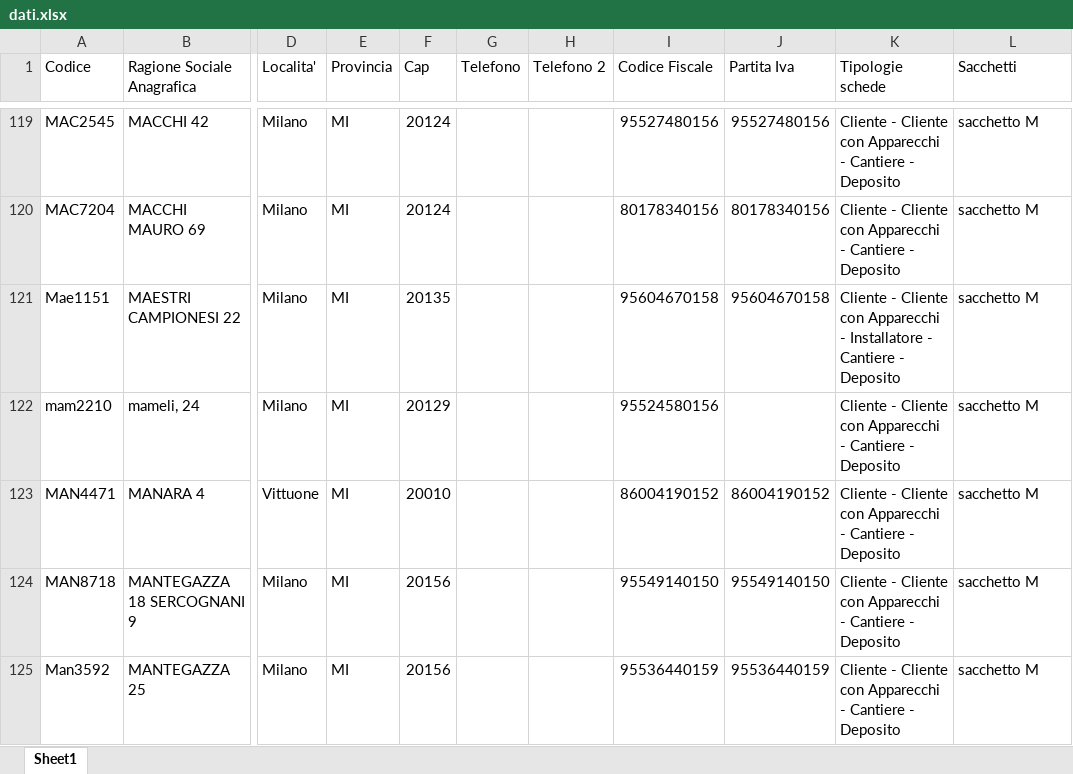
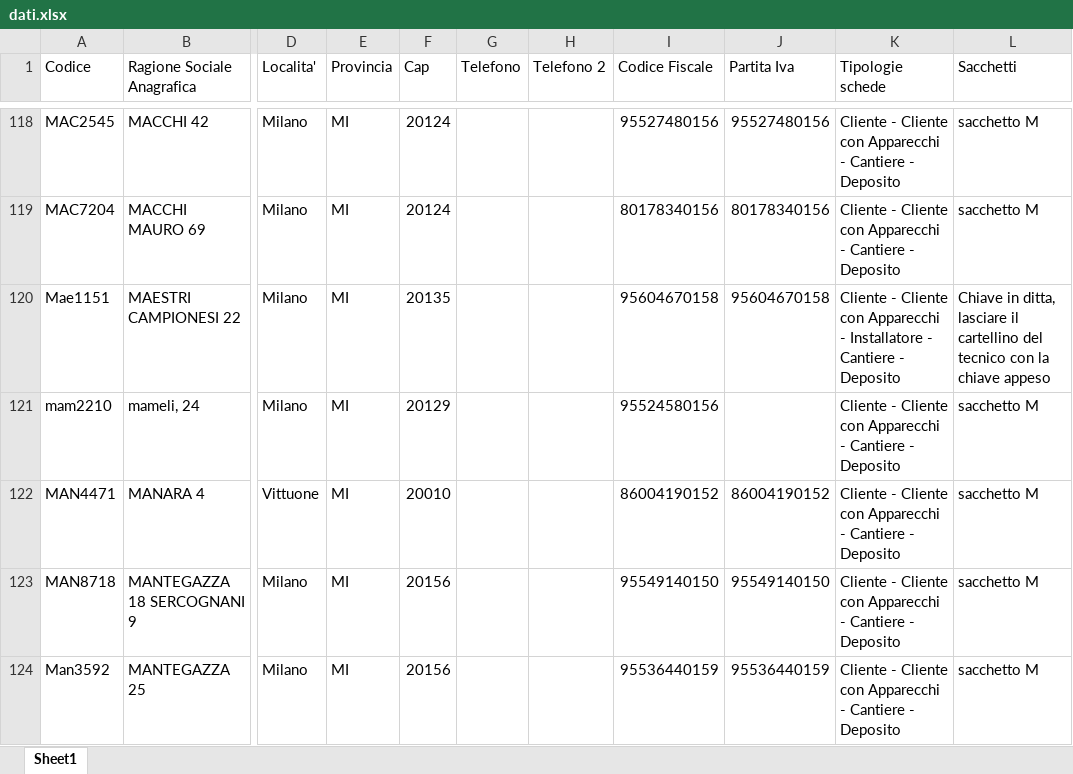
Before and after one commit to decaboservizi/chiavi, an Excel workbook: dati.xlsx, sheet Sheet1, drawn as a sheet; only a part is shown, gaps mark what is left out; values as stored, in another font and other column widths than the file's, no cell formats; addresses are those after the commit; the diff covers the shown part only; the diff names each change by its address in the sheet, - before the commit and + after, or states it on an @@ line.

```diff
--- a/dati.xlsx (sheet Sheet1)
+++ b/dati.xlsx (sheet Sheet1)
-L120 (Sacchetti): sacchetto M
+L120 (Sacchetti): Chiave in ditta, lasciare il cartellino del tecnico con la chiave appeso
```
Also changed, not shown: 1 added row, 4 removed rows and 20 edited cells elsewhere in this sheet, cell formats.
